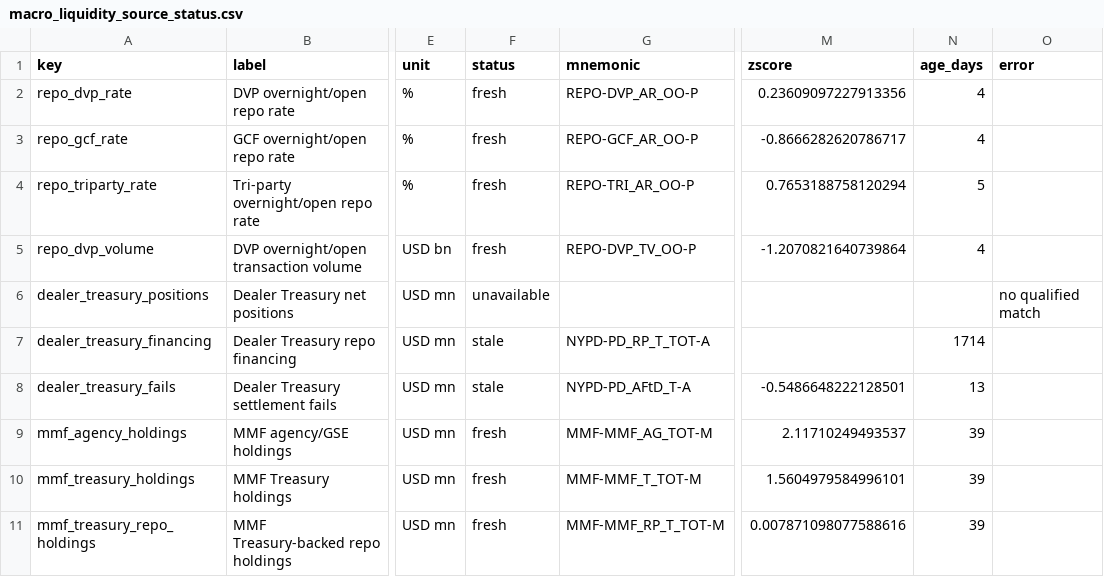
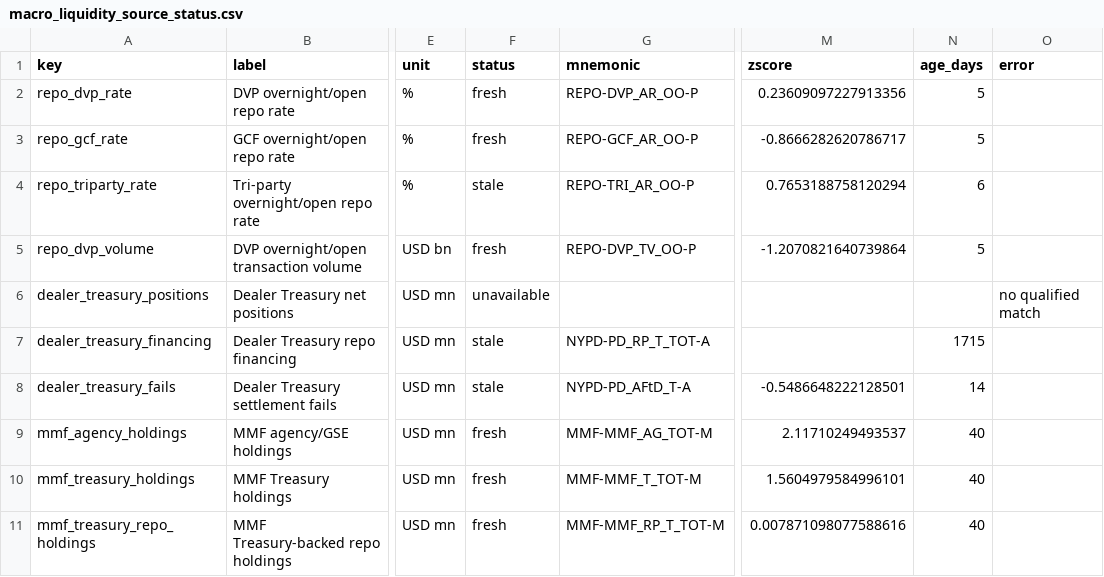
Before and after one commit to sphynxkatt0-arch/cot-report, a CSV file: analysis/model_output/macro_liquidity_source_status.csv, drawn as a sheet; only a part is shown, gaps mark what is left out; the diff names each change by its address in the sheet, - before the commit and + after, or states it on an @@ line.

```diff
--- a/analysis/model_output/macro_liquidity_source_status.csv
+++ b/analysis/model_output/macro_liquidity_source_status.csv
-N2:N3 (age_days): 4
+N2:N3 (age_days): 5
-F4 (status): fresh
+F4 (status): stale
-N4 (age_days): 5
+N4 (age_days): 6
-N5 (age_days): 4
+N5 (age_days): 5
-N7 (age_days): 1714
+N7 (age_days): 1715
-N8 (age_days): 13
+N8 (age_days): 14
-N9:N11 (age_days): 39
+N9:N11 (age_days): 40
```
Also changed, not shown: analysis/model_output/treasury_cash_source_status.csv, 14 other files.
